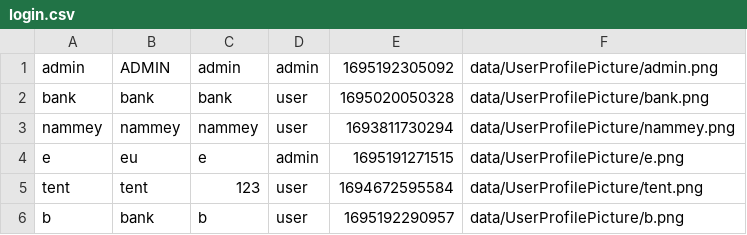
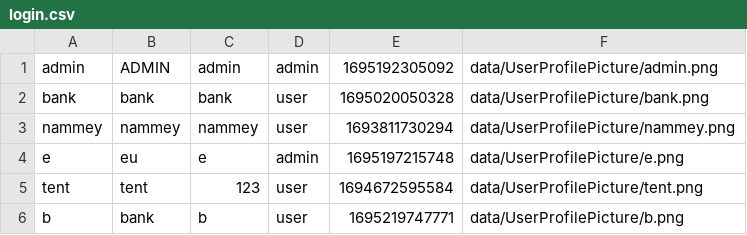
Before and after one commit to aeuro7/Java-EventManager-Project, a CSV file: data/login.csv, drawn as a sheet.

```diff
--- a/data/login.csv
+++ b/data/login.csv
@@ -3,4 +3,4 @@ bank,bank,bank,user,1695020050328,data/UserProfilePicture/bank.png
 nammey,nammey,nammey,user,1693811730294,data/UserProfilePicture/nammey.png
-e,eu,e,admin,1695191271515,data/UserProfilePicture/e.png
+e,eu,e,admin,1695197215748,data/UserProfilePicture/e.png
 tent,tent,123,user,1694672595584,data/UserProfilePicture/tent.png
-b,bank,b,user,1695192290957,data/UserProfilePicture/b.png
+b,bank,b,user,1695219747771,data/UserProfilePicture/b.png
```
Also changed, not shown: 14 other files.
